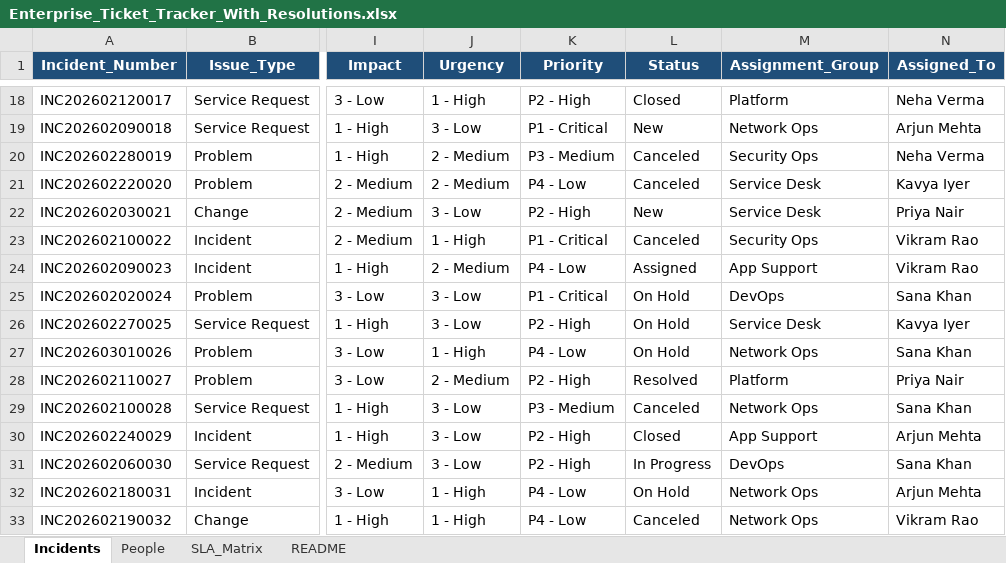
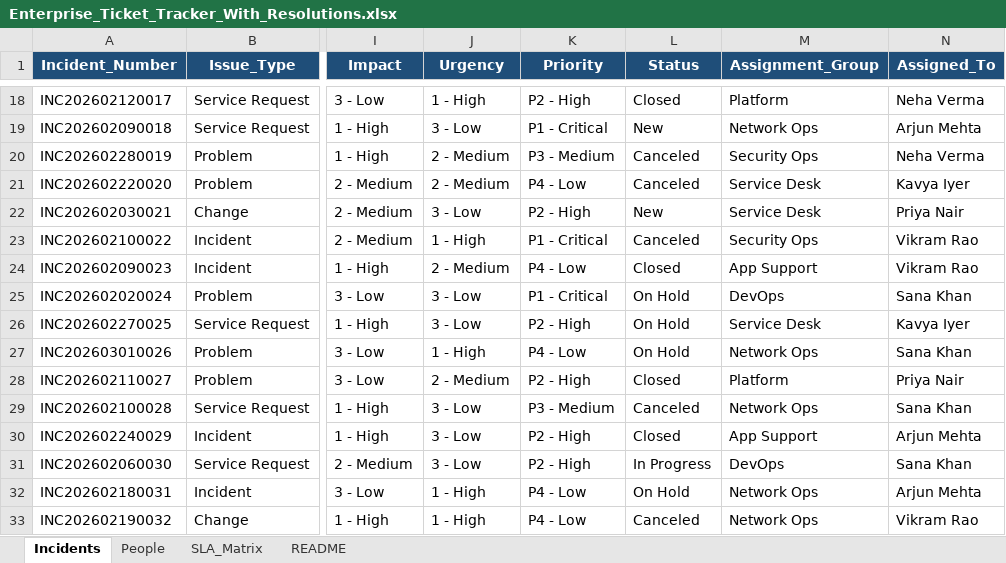
Before and after one commit to raghusingh/AgenticAI_Ticket-Resolution-System, an Excel workbook: backend/database/NCC- IPM Team - Test-Tickets/Enterprise_Ticket_Tracker_With_Resolutions.xlsx, sheet Incidents, drawn as a sheet; only a part is shown, gaps mark what is left out; values as stored, in another font and other column widths than the file's, no borders; the diff covers the shown part only; the diff names each change by its address in the sheet, - before the commit and + after, or states it on an @@ line.

```diff
--- a/backend/database/NCC- IPM Team - Test-Tickets/Enterprise_Ticket_Tracker_With_Resolutions.xlsx (sheet Incidents)
+++ b/backend/database/NCC- IPM Team - Test-Tickets/Enterprise_Ticket_Tracker_With_Resolutions.xlsx (sheet Incidents)
-L24 (Status): Assigned
+L24 (Status): Closed
-L28 (Status): Resolved
+L28 (Status): Closed
```
Also changed, not shown: 1 added row, 20 edited cells and cell formats elsewhere in this sheet, 12 other files.
